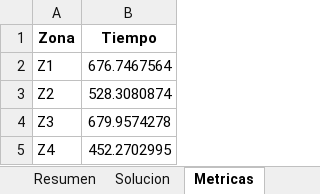
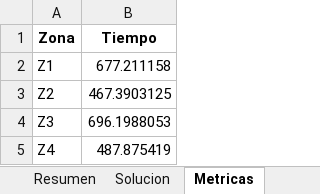
Before and after one commit to asaldarriv/heuristics-PTL-system, an Excel workbook: constructive_method/solutions/solution_80_heterogeneous_randomized.xlsx, sheet Metricas, drawn as a sheet; values as stored, in another font and other column widths than the file's, no borders; the diff names each change by its address in the sheet, - before the commit and + after, or states it on an @@ line.

```diff
--- a/constructive_method/solutions/solution_80_heterogeneous_randomized.xlsx (sheet Metricas)
+++ b/constructive_method/solutions/solution_80_heterogeneous_randomized.xlsx (sheet Metricas)
-B2 (Tiempo): 676.7467564
+B2 (Tiempo): 677.211158
-B3 (Tiempo): 528.3080874
+B3 (Tiempo): 467.3903125
-B4 (Tiempo): 679.9574278
+B4 (Tiempo): 696.1988053
-B5 (Tiempo): 452.2702995
+B5 (Tiempo): 487.875419
```
Also changed, not shown: sheet Solucion, sheet Resumen, constructive_method/reports/report.xlsx, constructive_method/solutions/solution_40_heterogeneous_randomized.xlsx, 41 other files.
